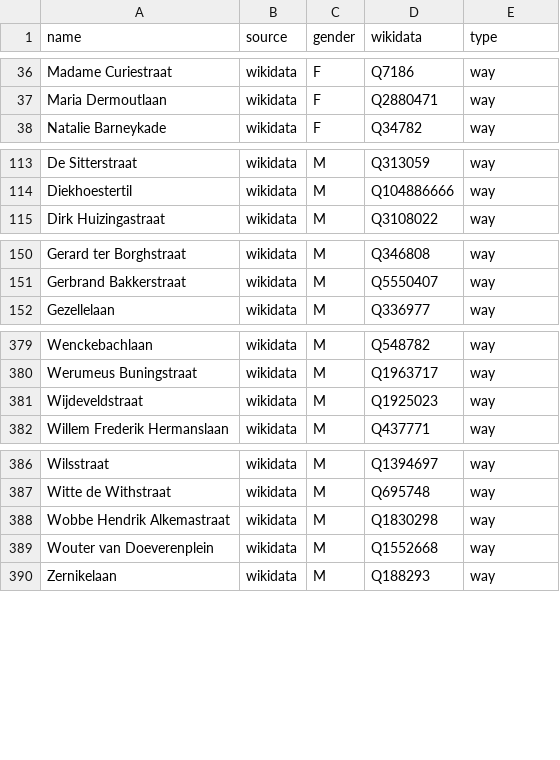
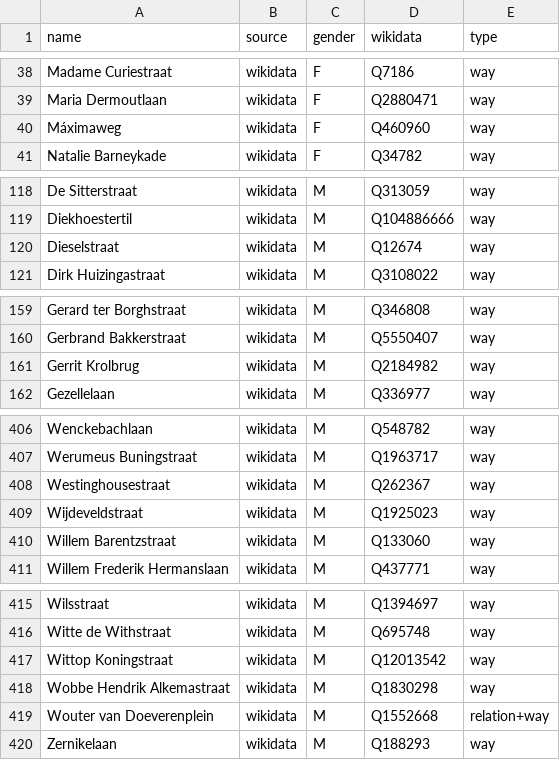
Before and after one commit to EqualStreetNames/equalstreetnames-groningen, a CSV file: data/gender.csv, drawn as a sheet; only a part is shown, gaps mark what is left out; addresses are those after the commit; the diff covers the shown part only; the diff names each change by its address in the sheet, - before the commit and + after, or states it on an @@ line.

```diff
--- a/data/gender.csv
+++ b/data/gender.csv
+row 40: Máximaweg | wikidata | F | Q460960 | way
+row 120: Dieselstraat | wikidata | M | Q12674 | way
+row 161: Gerrit Krolbrug | wikidata | M | Q2184982 | way
+row 408: Westinghousestraat | wikidata | M | Q262367 | way
+row 410: Willem Barentzstraat | wikidata | M | Q133060 | way
+row 417: Wittop Koningstraat | wikidata | M | Q12013542 | way
-E419 (type): way
+E419 (type): relation+way
```
Also changed, not shown: 25 added rows and 1 removed row elsewhere in this file, data/other.csv, 4 other files.
